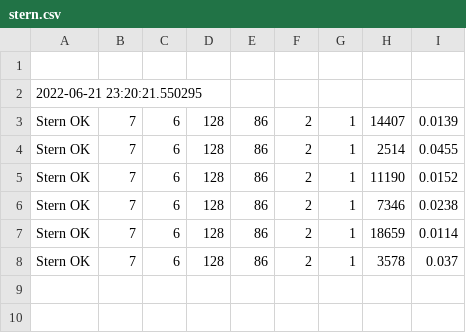
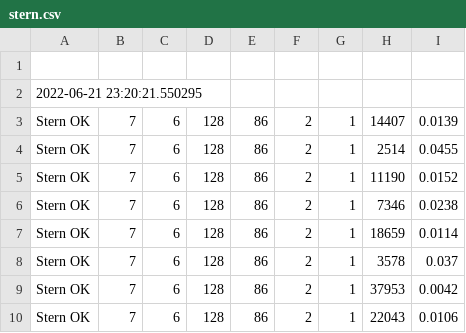
Before and after one commit to konnnGit/mceliece-isd, a CSV file: stats/stern.csv, drawn as a sheet; the diff names each change by its address in the sheet, - before the commit and + after, or states it on an @@ line.

```diff
--- a/stats/stern.csv
+++ b/stats/stern.csv
+row 9: Stern OK | 7 | 6 | 128 | 86 | 2 | 1 | 37953 | 0.0042
+row 10: Stern OK | 7 | 6 | 128 | 86 | 2 | 1 | 22043 | 0.0106
```
Also changed, not shown: stats/ball-coll.csv, 1 other file.
